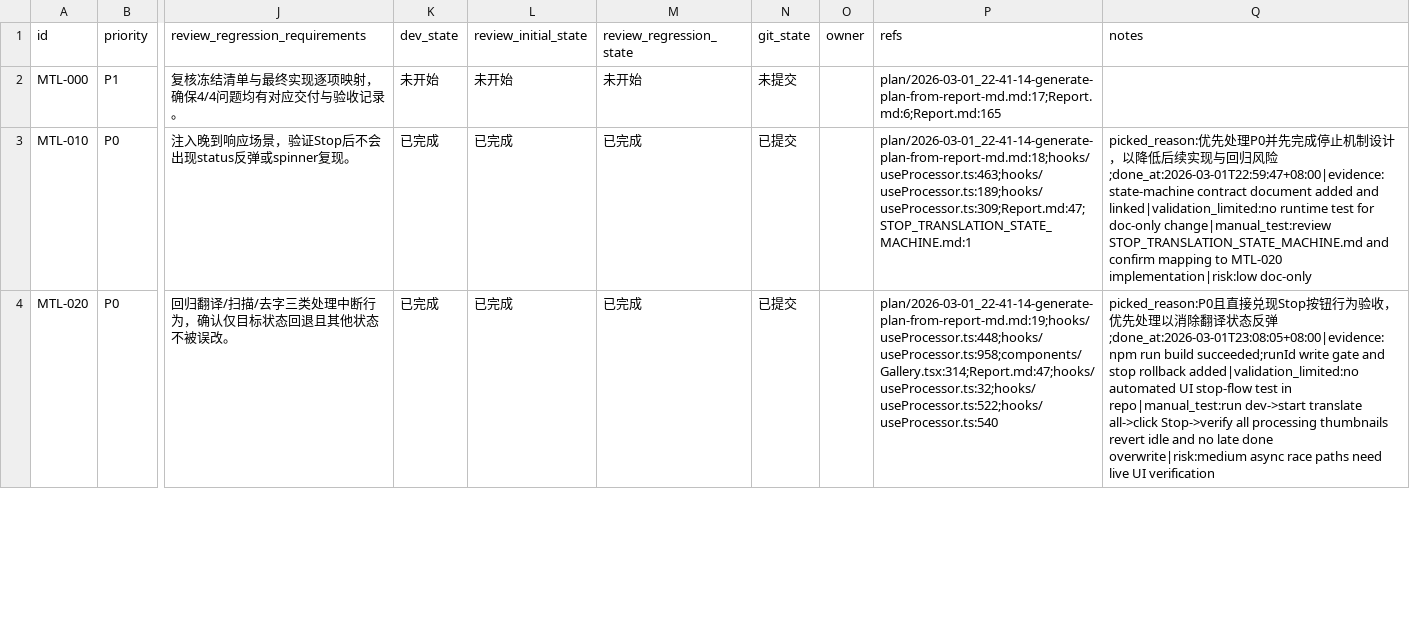
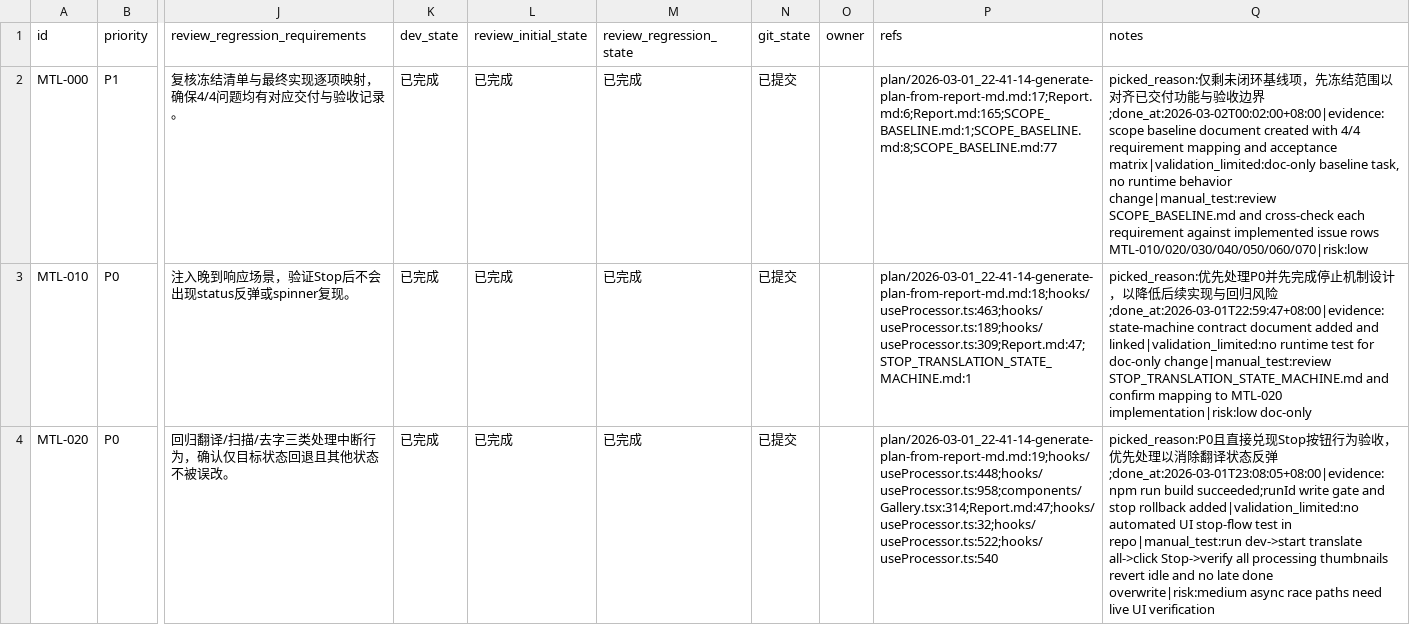
Before and after one commit to yunshaochu/mangatype-live, a CSV file: issues/2026-03-01_22-52-45-generate-plan-from-report-md.csv, drawn as a sheet; only a part is shown, gaps mark what is left out; the diff names each change by its address in the sheet, - before the commit and + after, or states it on an @@ line.

```diff
--- a/issues/2026-03-01_22-52-45-generate-plan-from-report-md.csv
+++ b/issues/2026-03-01_22-52-45-generate-plan-from-report-md.csv
-K2 (dev_state): 未开始
+K2 (dev_state): 已完成
-L2 (review_initial_state): 未开始
+L2 (review_initial_state): 已完成
-M2 (review_regression_state): 未开始
+M2 (review_regression_state): 已完成
-N2 (git_state): 未提交
+N2 (git_state): 已提交
-P2 (refs): plan/2026-03-01_22-41-14-generate-plan-from-report-md.md:17;Report.md:6;Report.md:165
+P2 (refs): plan/2026-03-01_22-41-14-generate-plan-from-report-md.md:17;Report.md:6;Report.md:165;SCOPE_BASELINE.md:1;SCOPE_BASELINE.md:8;SCOPE_BASELINE.md:77
-Q2 (notes): (empty)
+Q2 (notes): picked_reason:仅剩未闭环基线项，先冻结范围以对齐已交付功能与验收边界;done_at:2026-03-02T00:02:00+08:00|evidence:scope baseline document created with 4/4 requirement mapping and acceptance matrix|validation_limited:doc-only baseline task, no runtime behavior change|manual_test:review SCOPE_BASELINE.md and cross-check each requirement against implemented issue rows MTL-010/020/030/040/050/060/070|risk:low
```
Also changed, not shown: 1 other file.
